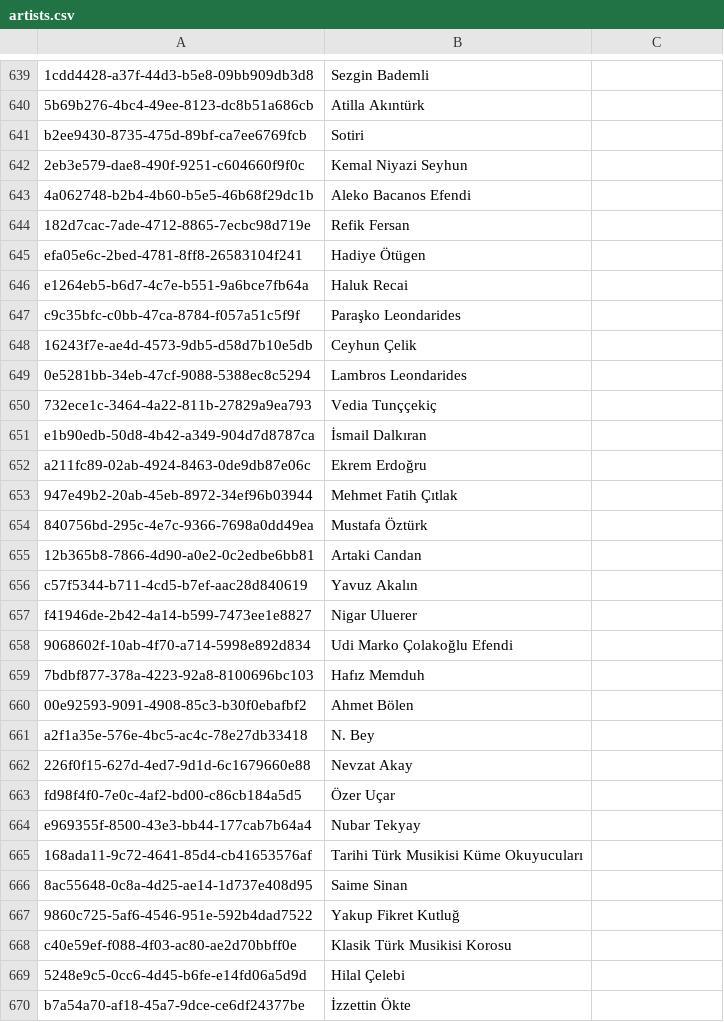
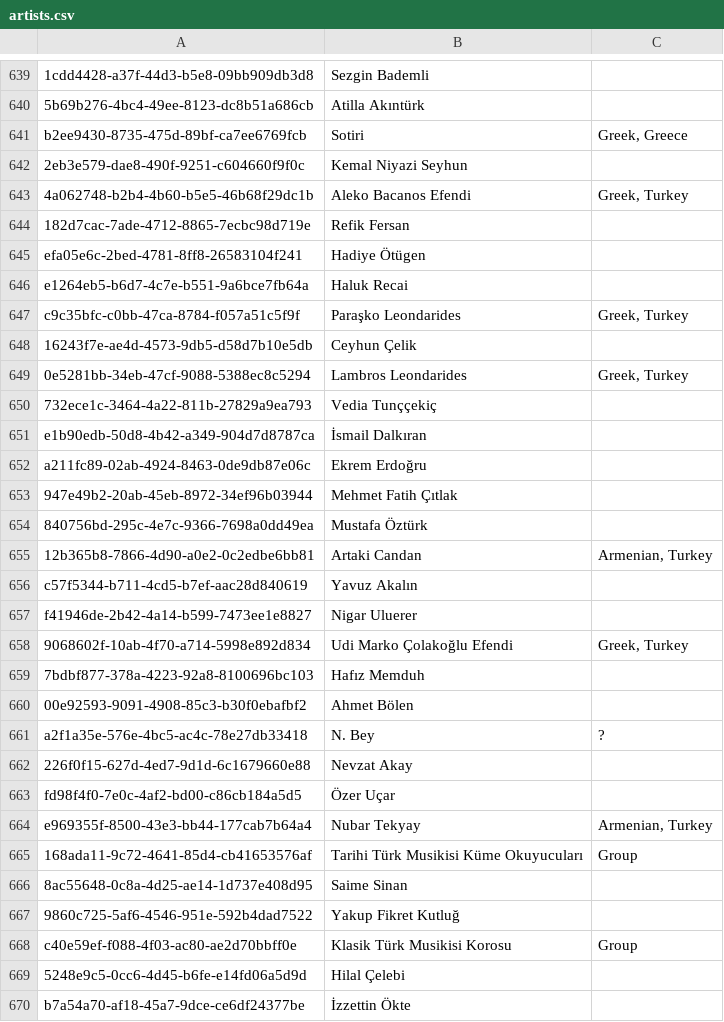
Before and after one commit to andrebola/makamgraph, a CSV file: data/artists.csv, drawn as a sheet; only a part is shown, gaps mark what is left out; the diff covers the shown part only; the diff names each change by its address in the sheet, - before the commit and + after, or states it on an @@ line.

```diff
--- a/data/artists.csv
+++ b/data/artists.csv
-C641: (empty)
+C641: Greek, Greece
-C643: (empty)
+C643: Greek, Turkey
-C647: (empty)
+C647: Greek, Turkey
-C649: (empty)
+C649: Greek, Turkey
-C655: (empty)
+C655: Armenian, Turkey
-C658: (empty)
+C658: Greek, Turkey
-C661: (empty)
+C661: ?
-C664: (empty)
+C664: Armenian, Turkey
-C665: (empty)
+C665: Group
-C668: (empty)
+C668: Group
```
Also changed, not shown: 51 edited cells elsewhere in this file, 1 other file.
